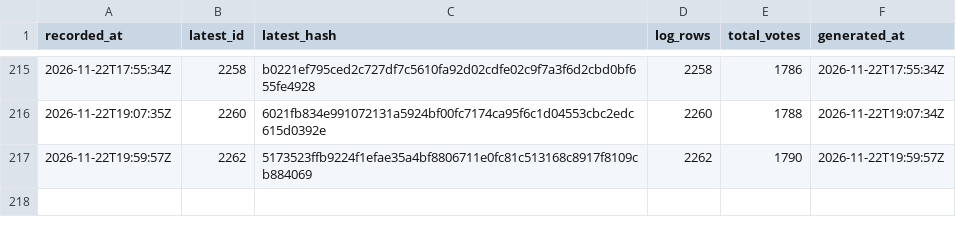
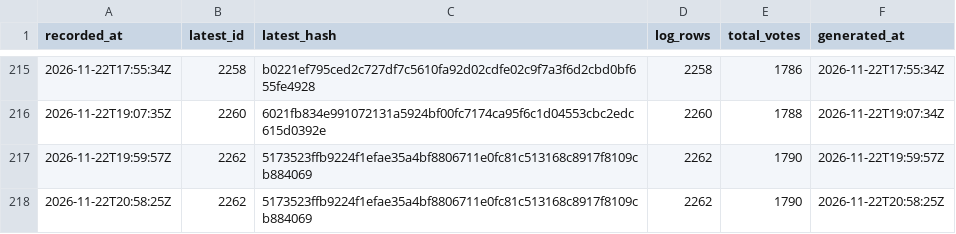
Before and after one commit to listastudentore-afk/lista-studentore-audit, a CSV file: tirana-heads.csv, drawn as a sheet; only a part is shown, gaps mark what is left out.

```diff
--- a/tirana-heads.csv
+++ b/tirana-heads.csv
@@ -217 +217,2 @@ recorded_at,latest_id,latest_hash,log_rows,total_votes,generated_at
 2026-11-22T19:59:57Z,2262,5173523ffb9224f1efae35a4bf8806711e0fc81c513168c8917f8109cb884069,2262,1790,2026-11-22T19:59:57Z
+2026-11-22T20:58:25Z,2262,5173523ffb9224f1efae35a4bf8806711e0fc81c513168c8917f8109cb884069,2262,1790,2026-11-22T20:58:25Z
```
Also changed, not shown: heads.csv, 1 other file.
